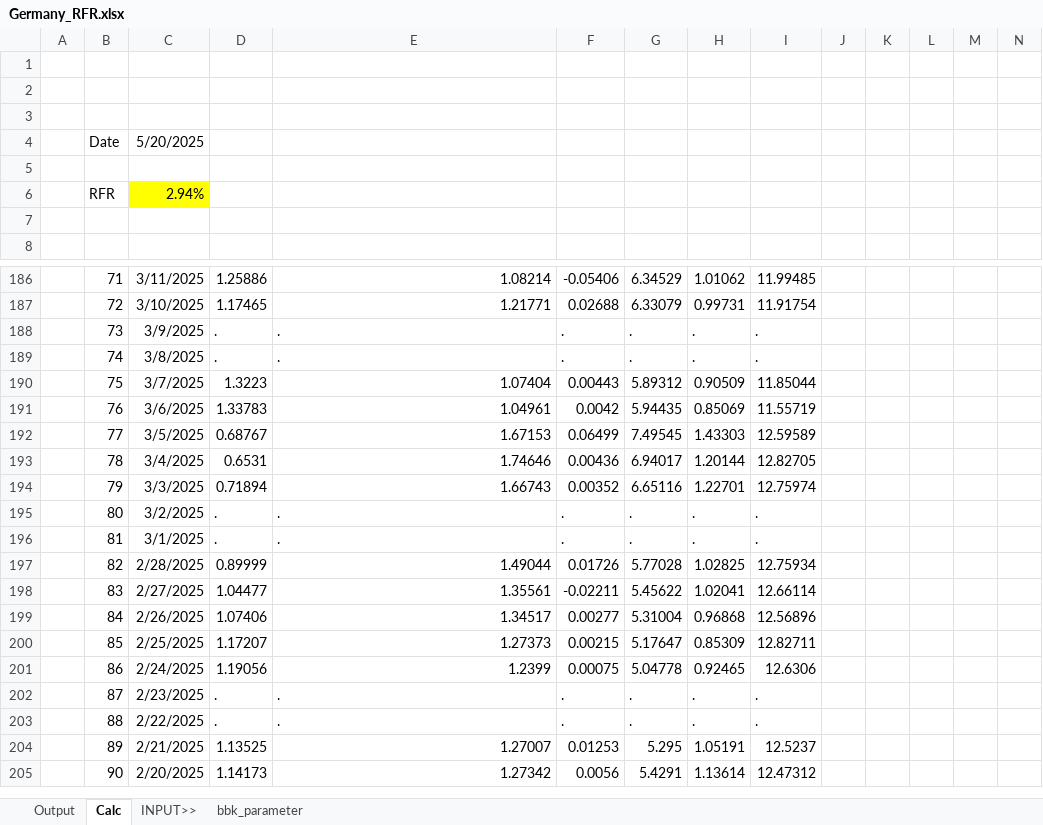
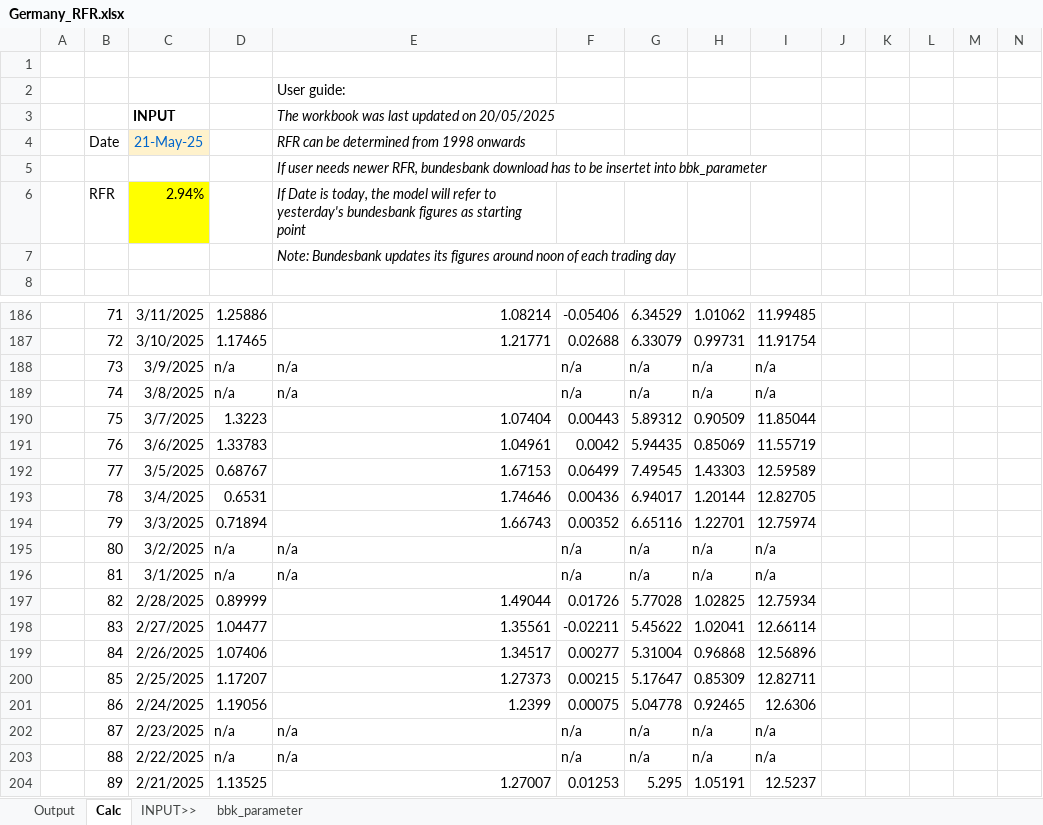
Before and after one commit to saltKonstantin/Germany_RFR, an Excel workbook: Germany_RFR.xlsx, sheet Calc, drawn as a sheet; only a part is shown, gaps mark what is left out; the shorter side is filled out with more unchanged rows; values as stored, in another font and other column widths than the file's, no borders; charts and pictures not drawn; removed rows and columns are numbered as before the commit, all else as after; rows hold the shown columns only; the diff covers the shown part only; the diff names each change by its address in the sheet, - before the commit and + after, or states it on an @@ line.

Commit message:
RFR calc from 1998 onwards

```diff
--- a/Germany_RFR.xlsx (sheet Calc)
+++ b/Germany_RFR.xlsx (sheet Calc)
-E2: (empty)
+E2: User guide:
-row 3: (empty)
+row 3:  |  | INPUT |  | The workbook was last updated on 20/05/2025
-row 4:  | Date | 5/20/2025
-row 4: (empty)
+row 4:  | Date | 21-May-25 |  | RFR can be determined from 1998 onwards
-C4 fill: none
+C4 fill: #FFF2CC
+row 5:  |  |  |  | If user needs newer RFR, bundesbank download has to be insertet into bbk_parameter
-E6: (empty)
+E6: If Date is today, the model will refer to yesterday's bundesbank figures as starting point
-E7: (empty)
+E7: Note: Bundesbank updates its figures around noon of each trading day
-row 188:  | 73 | 3/9/2025 | . | . | . | . | . | .
-row 189:  | 74 | 3/8/2025 | . | . | . | . | . | .
+row 188:  | 73 | 3/9/2025 | n/a | n/a | n/a | n/a | n/a | n/a
+row 189:  | 74 | 3/8/2025 | n/a | n/a | n/a | n/a | n/a | n/a
-row 195:  | 80 | 3/2/2025 | . | . | . | . | . | .
-row 196:  | 81 | 3/1/2025 | . | . | . | . | . | .
+row 195:  | 80 | 3/2/2025 | n/a | n/a | n/a | n/a | n/a | n/a
+row 196:  | 81 | 3/1/2025 | n/a | n/a | n/a | n/a | n/a | n/a
-row 202:  | 87 | 2/23/2025 | . | . | . | . | . | .
-row 203:  | 88 | 2/22/2025 | . | . | . | . | . | .
+row 202:  | 87 | 2/23/2025 | n/a | n/a | n/a | n/a | n/a | n/a
+row 203:  | 88 | 2/22/2025 | n/a | n/a | n/a | n/a | n/a | n/a
```
Also changed, not shown: 23 added rows and 23 removed rows elsewhere in this sheet, formulas that keep their value.
